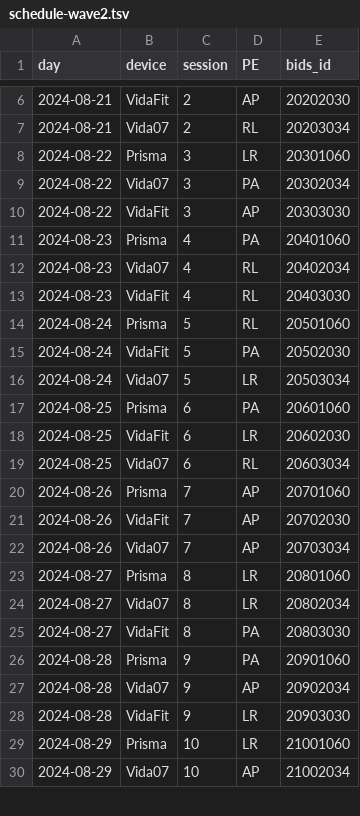
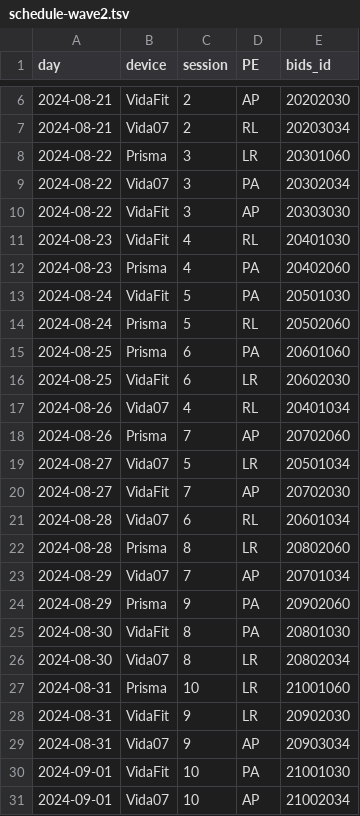
Before and after one commit to oesteban/hcph-sops, a TSV file: code/sessions/schedule-wave2.tsv, drawn as a sheet; only a part is shown, gaps mark what is left out; the diff covers the shown part only.

Commit message:
enh: proposal for rescheduling
Uniformizes the number of first sessions across scanners:
- Prisma (6)
- Vida07 (5)
- VidaFit (5)

Plans for 3 sessions next Saturday and Sunday.

```diff
--- a/code/sessions/schedule-wave2.tsv
+++ b/code/sessions/schedule-wave2.tsv
@@ -10,21 +10,22 @@ day	device	session	PE	bids_id
 2024-08-22	VidaFit	3	AP	20303030
-2024-08-23	Prisma	4	PA	20401060
-2024-08-23	Vida07	4	RL	20402034
-2024-08-23	VidaFit	4	RL	20403030
-2024-08-24	Prisma	5	RL	20501060
-2024-08-24	VidaFit	5	PA	20502030
-2024-08-24	Vida07	5	LR	20503034
+2024-08-23	VidaFit	4	RL	20401030
+2024-08-23	Prisma	4	PA	20402060
+2024-08-24	VidaFit	5	PA	20501030
+2024-08-24	Prisma	5	RL	20502060
 2024-08-25	Prisma	6	PA	20601060
 2024-08-25	VidaFit	6	LR	20602030
-2024-08-25	Vida07	6	RL	20603034
-2024-08-26	Prisma	7	AP	20701060
-2024-08-26	VidaFit	7	AP	20702030
-2024-08-26	Vida07	7	AP	20703034
-2024-08-27	Prisma	8	LR	20801060
-2024-08-27	Vida07	8	LR	20802034
-2024-08-27	VidaFit	8	PA	20803030
-2024-08-28	Prisma	9	PA	20901060
-2024-08-28	Vida07	9	AP	20902034
-2024-08-28	VidaFit	9	LR	20903030
-2024-08-29	Prisma	10	LR	21001060
-2024-08-29	Vida07	10	AP	21002034
+2024-08-26	Vida07	4	RL	20401034
+2024-08-26	Prisma	7	AP	20702060
+2024-08-27	Vida07	5	LR	20501034
+2024-08-27	VidaFit	7	AP	20702030
+2024-08-28	Vida07	6	RL	20601034
+2024-08-28	Prisma	8	LR	20802060
+2024-08-29	Vida07	7	AP	20701034
+2024-08-29	Prisma	9	PA	20902060
+2024-08-30	VidaFit	8	PA	20801030
+2024-08-30	Vida07	8	LR	20802034
+2024-08-31	Prisma	10	LR	21001060
+2024-08-31	VidaFit	9	LR	20902030
+2024-08-31	Vida07	9	AP	20903034
+2024-09-01	VidaFit	10	PA	21001030
+2024-09-01	Vida07	10	AP	21002034
```
Also changed, not shown: 2 added rows, 3 removed rows and 7 edited cells elsewhere in this file.
